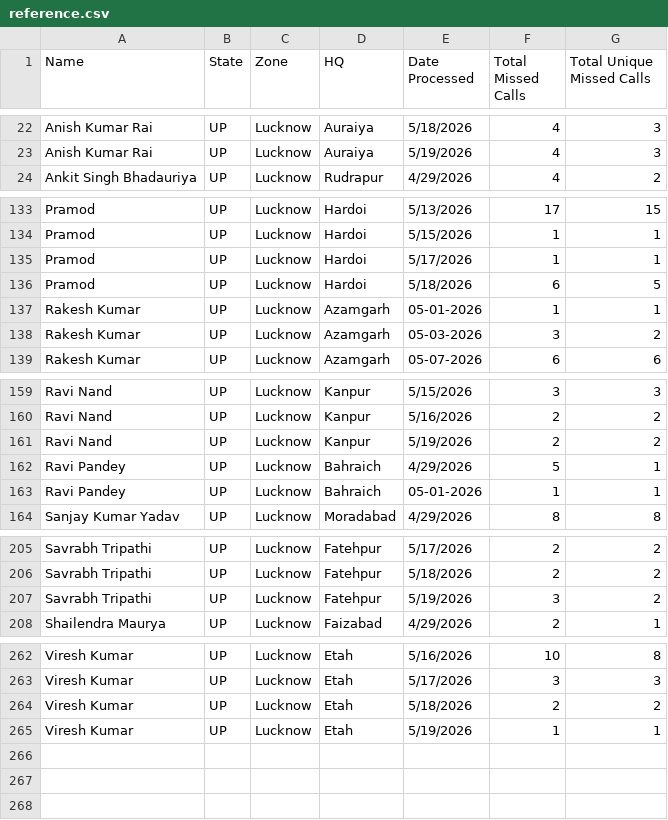
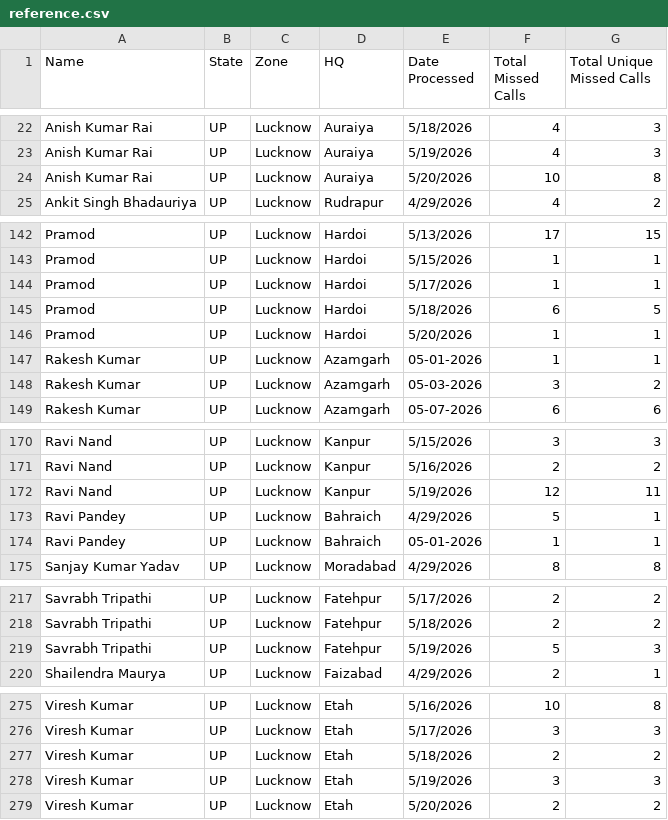
Before and after one commit to projectquicksilver/Shriram_Bioseed_Dashboard, a CSV file: public/reference.csv, drawn as a sheet; only a part is shown, gaps mark what is left out; the diff covers the shown part only.

```diff
--- a/public/reference.csv
+++ b/public/reference.csv
@@ -23,2 +23,3 @@ Anish Kumar Rai,UP,Lucknow,Auraiya,5/18/2026,4,3
 Anish Kumar Rai,UP,Lucknow,Auraiya,5/19/2026,4,3
+Anish Kumar Rai,UP,Lucknow,Auraiya,5/20/2026,10,8
 Ankit Singh Bhadauriya,UP,Lucknow,Rudrapur,4/29/2026,4,2
@@ -136,2 +145,3 @@ Pramod,UP,Lucknow,Hardoi,5/17/2026,1,1
 Pramod,UP,Lucknow,Hardoi,5/18/2026,6,5
+Pramod,UP,Lucknow,Hardoi,5/20/2026,1,1
 Rakesh Kumar,UP,Lucknow,Azamgarh,05-01-2026,1,1
@@ -160,3 +171,3 @@ Ravi Nand,UP,Lucknow,Kanpur,5/15/2026,3,3
 Ravi Nand,UP,Lucknow,Kanpur,5/16/2026,2,2
-Ravi Nand,UP,Lucknow,Kanpur,5/19/2026,2,2
+Ravi Nand,UP,Lucknow,Kanpur,5/19/2026,12,11
 Ravi Pandey,UP,Lucknow,Bahraich,4/29/2026,5,1
@@ -206,3 +218,3 @@ Savrabh Tripathi,UP,Lucknow,Fatehpur,5/17/2026,2,2
 Savrabh Tripathi,UP,Lucknow,Fatehpur,5/18/2026,2,2
-Savrabh Tripathi,UP,Lucknow,Fatehpur,5/19/2026,3,2
+Savrabh Tripathi,UP,Lucknow,Fatehpur,5/19/2026,5,3
 Shailendra Maurya,UP,Lucknow,Faizabad,4/29/2026,2,1
@@ -264,2 +277,3 @@ Viresh Kumar,UP,Lucknow,Etah,5/17/2026,3,3
 Viresh Kumar,UP,Lucknow,Etah,5/18/2026,2,2
-Viresh Kumar,UP,Lucknow,Etah,5/19/2026,1,1
+Viresh Kumar,UP,Lucknow,Etah,5/19/2026,3,3
+Viresh Kumar,UP,Lucknow,Etah,5/20/2026,2,2
```
Also changed, not shown: 11 added rows and 22 edited cells elsewhere in this file, 1 other file.
